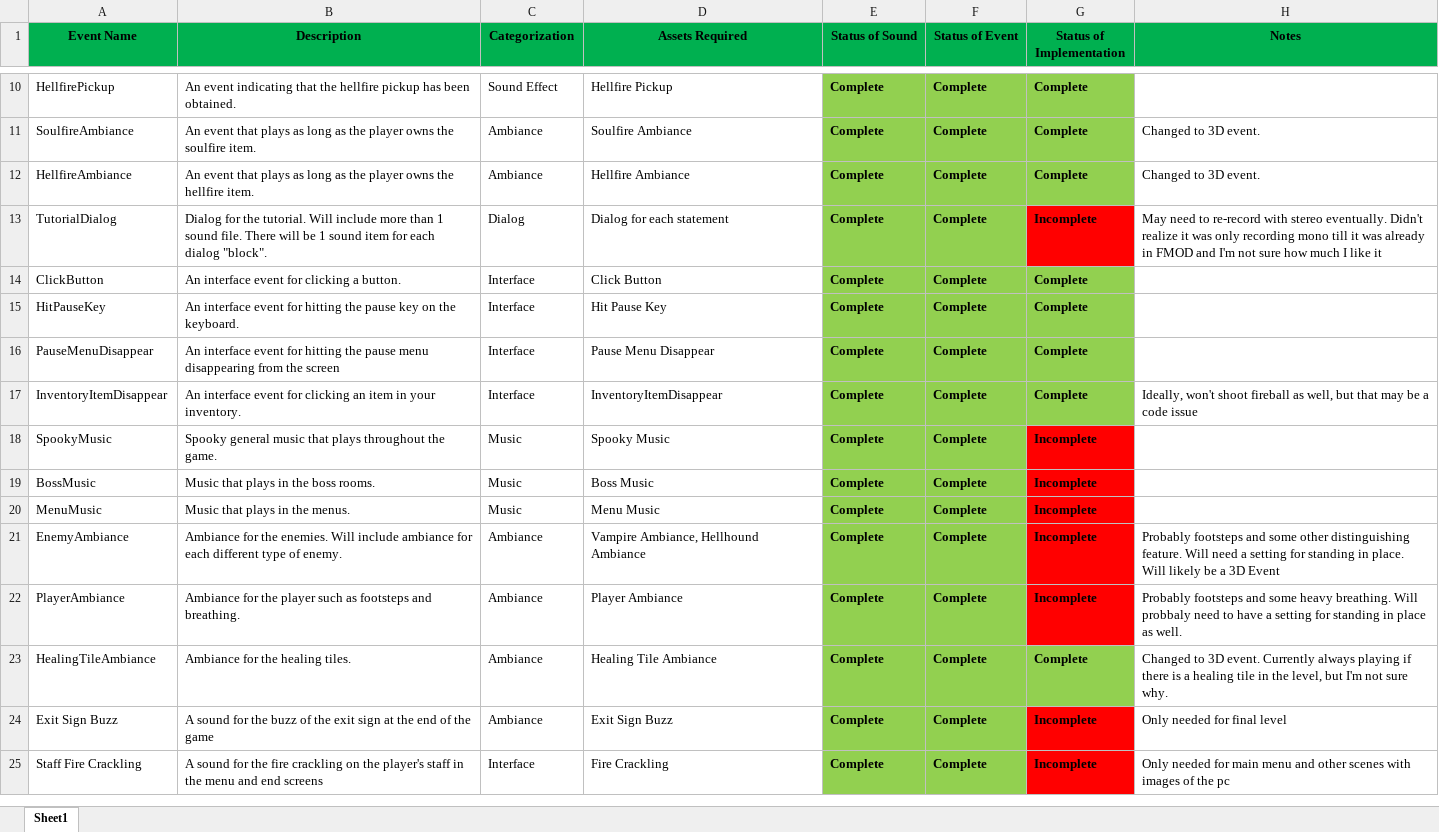
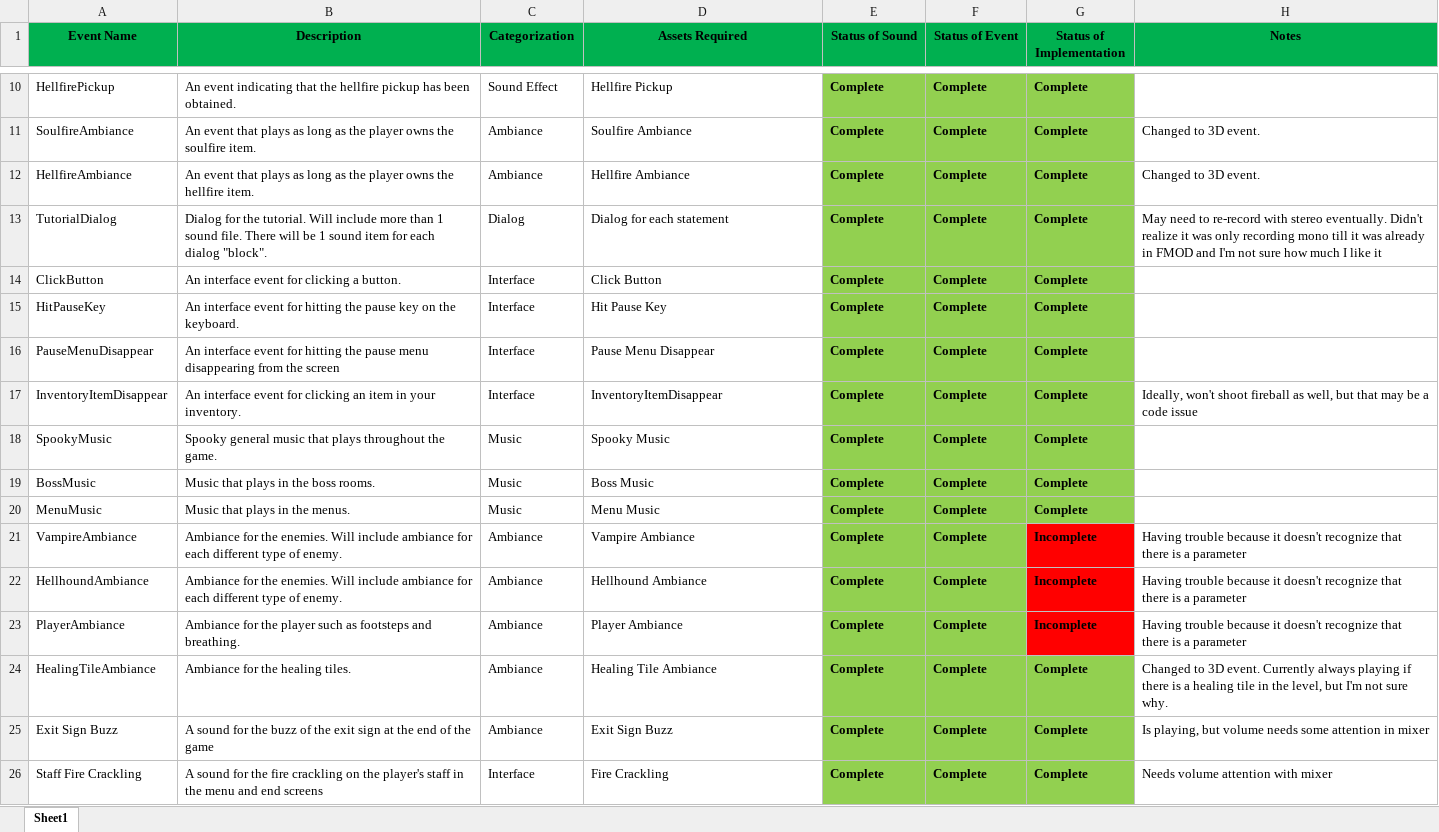
Before and after one commit to tplager/igme-671-final-project, an Excel workbook: documentation/AssetList.xlsx, sheet Sheet1, drawn as a sheet; only a part is shown, gaps mark what is left out; values as stored, in another font and other column widths than the file's, no borders; addresses are those after the commit; the diff names each change by its address in the sheet, - before the commit and + after, or states it on an @@ line.

Commit message:
Working on implementing assets

```diff
--- a/documentation/AssetList.xlsx (sheet Sheet1)
+++ b/documentation/AssetList.xlsx (sheet Sheet1)
-G13 (Status of Implementation): Incomplete
+G13 (Status of Implementation): Complete
-G13 fill: #FF0000
+G13 fill: #92D050
-G18:G20 (Status of Implementation): Incomplete
+G18:G20 (Status of Implementation): Complete
-G18:G20 fill: #FF0000
+G18:G20 fill: #92D050
-A21 (Event Name): EnemyAmbiance
+A21 (Event Name): VampireAmbiance
-D21 (Assets Required): Vampire Ambiance, Hellhound Ambiance
+D21 (Assets Required): Vampire Ambiance
-H21 (Notes): Probably footsteps and some other distinguishing feature. Will need a setting for standing in place. Will likely be a 3D Event
+H21 (Notes): Having trouble because it doesn't recognize that there is a parameter
+row 22: HellhoundAmbiance | Ambiance for the enemies. Will include ambiance for each different type of enemy. | Ambiance | Hellhound Ambiance | Complete | Complete | Incomplete | Having trouble because it doesn't recognize that there is a parameter
-H23 (Notes): Probably footsteps and some heavy breathing. Will probbaly need to have a setting for standing in place as well.
+H23 (Notes): Having trouble because it doesn't recognize that there is a parameter
-G25:G26 (Status of Implementation): Incomplete
+G25:G26 (Status of Implementation): Complete
-G25:G26 fill: #FF0000
+G25:G26 fill: #92D050
-H25 (Notes): Only needed for final level
+H25 (Notes): Is playing, but volume needs some attention in mixer
-H26 (Notes): Only needed for main menu and other scenes with images of the pc
+H26 (Notes): Needs volume attention with mixer
```
Also changed, not shown: 17 other files.
